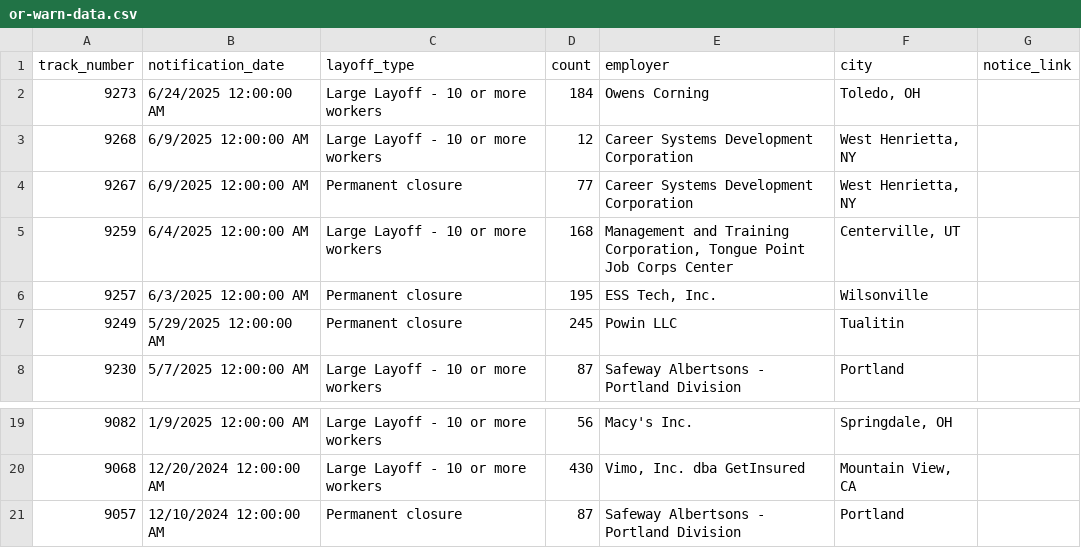
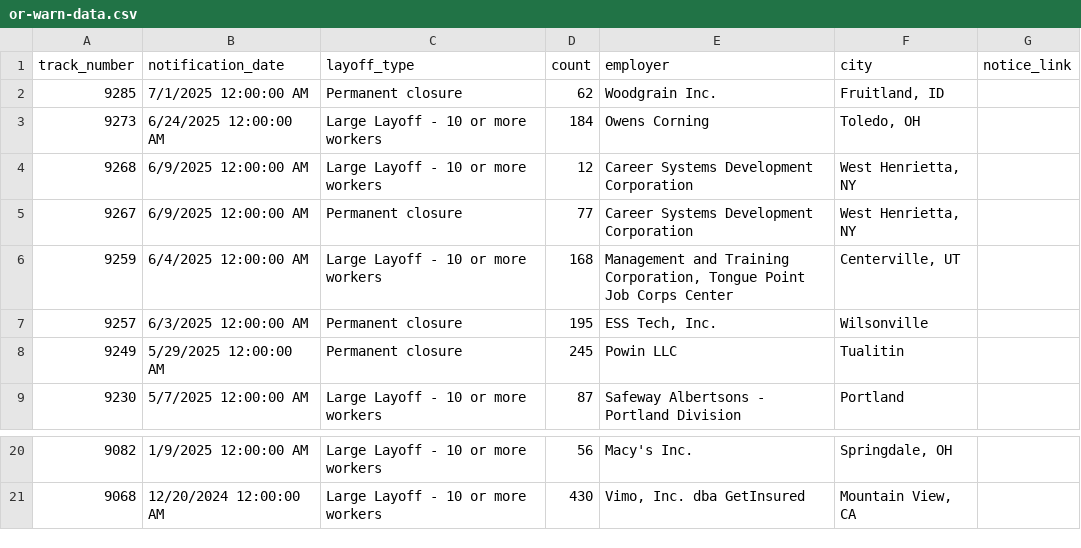
Before and after one commit to deleonkr/oregon-warn-list, a CSV file: or-warn-data.csv, drawn as a sheet; only a part is shown, gaps mark what is left out.

```diff
--- a/or-warn-data.csv
+++ b/or-warn-data.csv
@@ -1,2 +1,3 @@
 track_number,notification_date,layoff_type,count,employer,city,notice_link
+9285,7/1/2025 12:00:00 AM,Permanent closure,62,Woodgrain Inc.,"Fruitland, ID",
 9273,6/24/2025 12:00:00 AM,Large Layoff - 10 or more workers,184,Owens Corning,"Toledo, OH",
@@ -20,2 +21 @@ track_number,notification_date,layoff_type,count,employer,city,notice_link
 9068,12/20/2024 12:00:00 AM,Large Layoff - 10 or more workers,430,"Vimo, Inc. dba GetInsured","Mountain View, CA",
-9057,12/10/2024 12:00:00 AM,Permanent closure,87,Safeway Albertsons - Portland Division,Portland,
```
